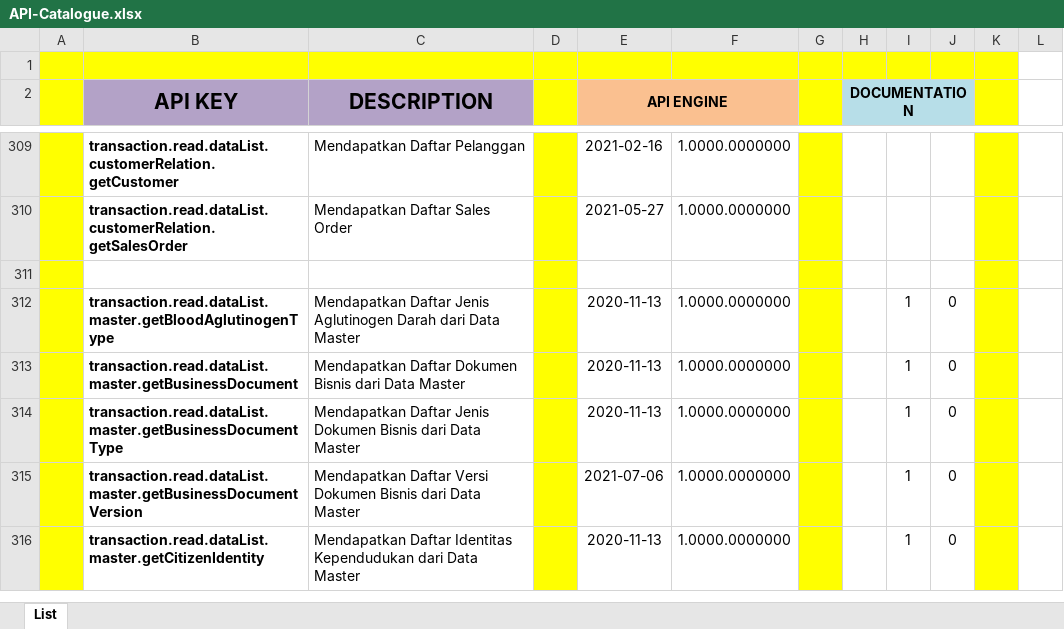
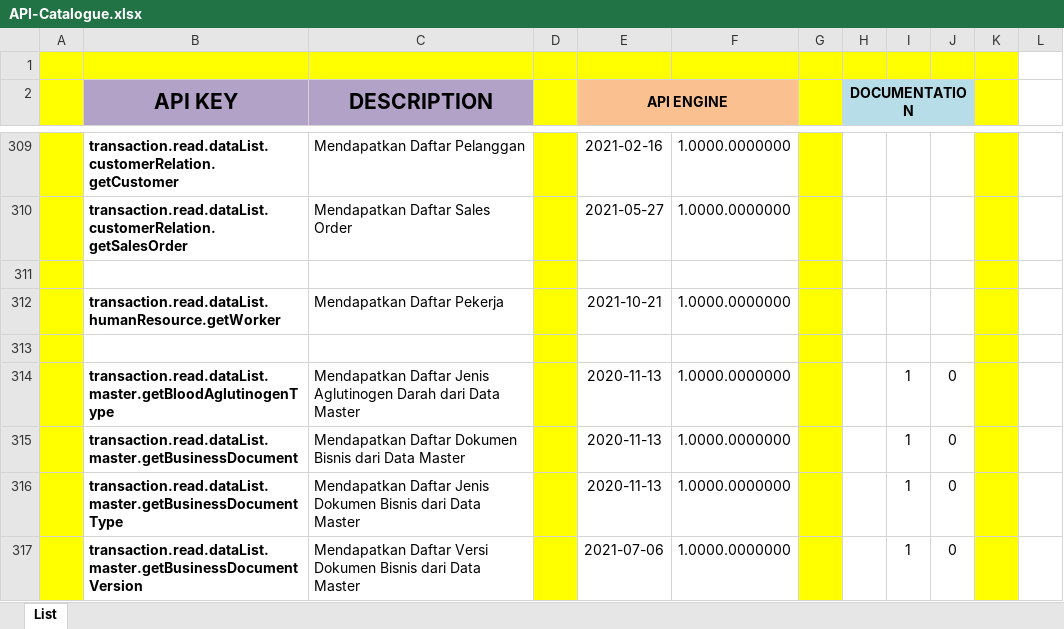
Before and after one commit to ptqdctechnologies/ERPReborn, an Excel workbook: Documentation/Documents/Blue Print/Documents - API/API-Catalogue.xlsx, sheet List, drawn as a sheet; only a part is shown, gaps mark what is left out; the shorter side is filled out with more unchanged rows; values as stored, in another font and other column widths than the file's, no borders; the diff names each change by its address in the sheet, - before the commit and + after, or states it on an @@ line.

```diff
--- a/Documentation/Documents/Blue Print/Documents - API/API-Catalogue.xlsx (sheet List)
+++ b/Documentation/Documents/Blue Print/Documents - API/API-Catalogue.xlsx (sheet List)
+row 312:  | transaction.read.dataList.humanResource.getWorker | Mendapatkan Daftar Pekerja |  | 2021-10-21 | 1.0000.0000000
+row 313: (empty)
```
Also changed, not shown: 6 other files.
